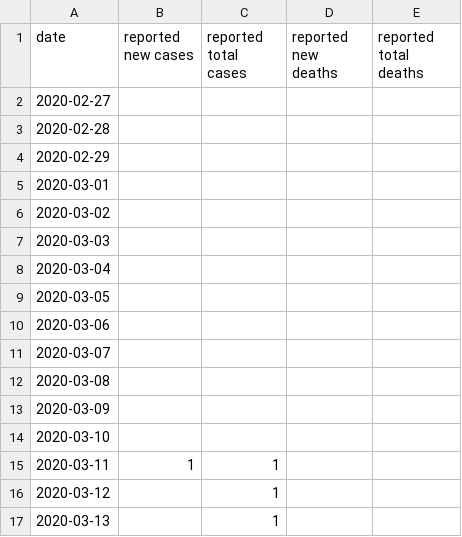
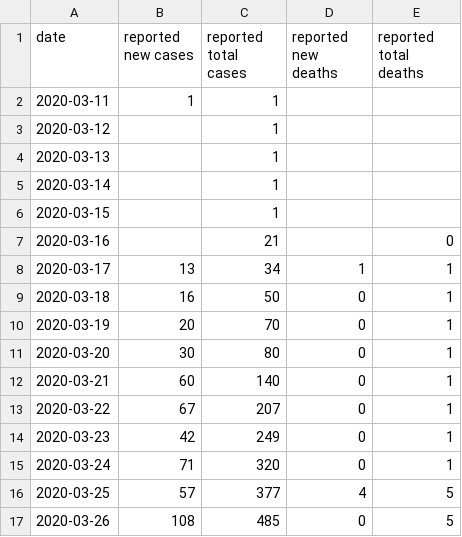
Before and after one commit to jonorthwash/covid19projection, a CSV file: data/ms.csv, drawn as a sheet; only a part is shown; the shorter side is filled out with more unchanged rows.

```diff
--- a/data/ms.csv
+++ b/data/ms.csv
@@ -1,15 +1,2 @@
 date,reported new cases,reported total cases,reported new deaths,reported total deaths
-2020-02-27,,,,
-2020-02-28,,,,
-2020-02-29,,,,
-2020-03-01,,,,
-2020-03-02,,,,
-2020-03-03,,,,
-2020-03-04,,,,
-2020-03-05,,,,
-2020-03-06,,,,
-2020-03-07,,,,
-2020-03-08,,,,
-2020-03-09,,,,
-2020-03-10,,,,
 2020-03-11,1,1,,
```
Also changed, not shown: 2 other files.
